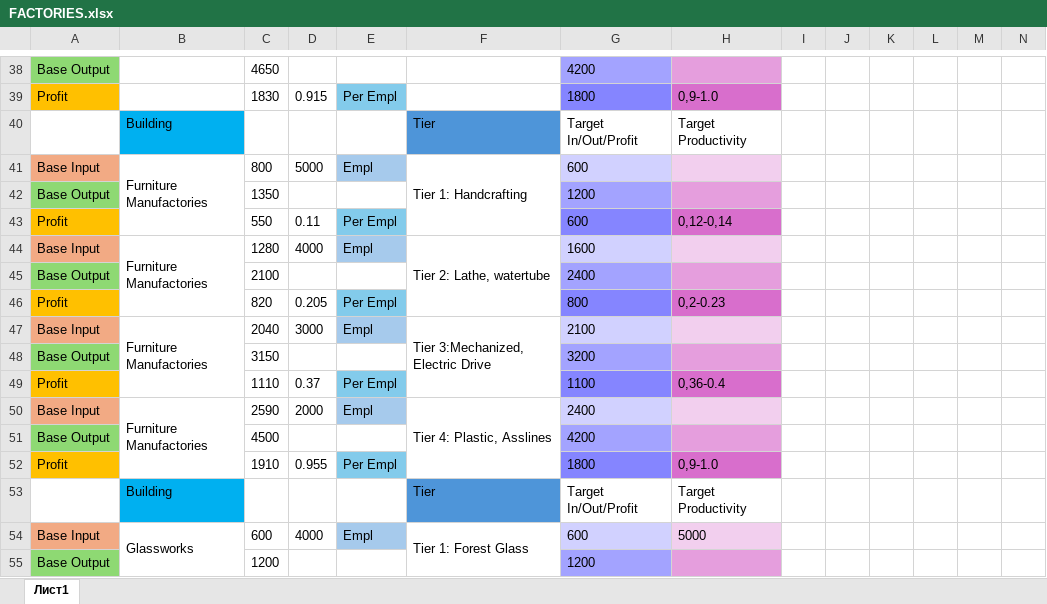
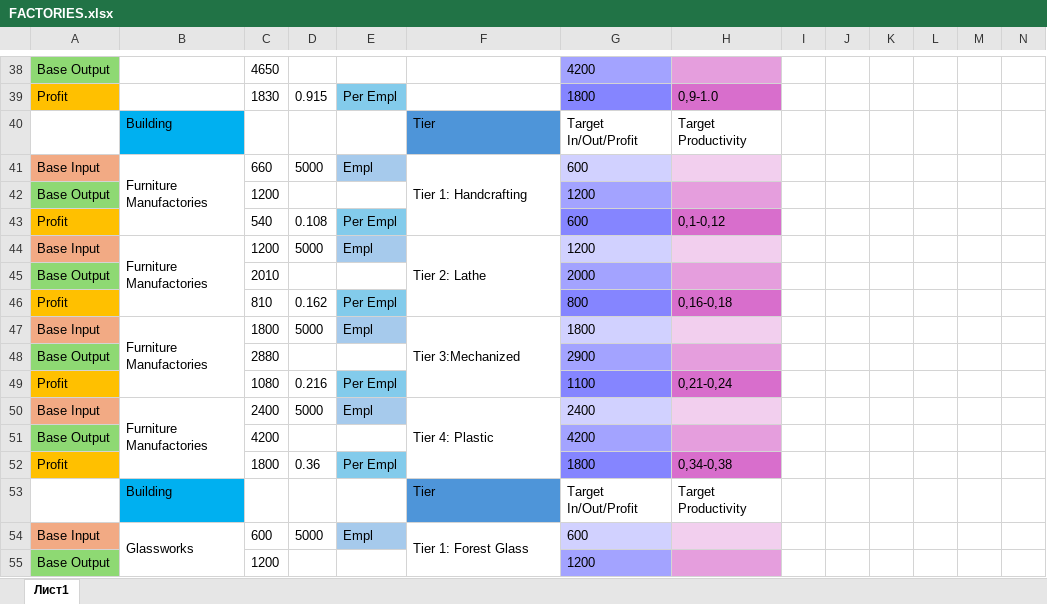
Before and after one commit to artyom-kuznetsov/IndustryExpanded, an Excel workbook: IndustryExpanded/FACTORIES.xlsx, sheet Лист1, drawn as a sheet; only a part is shown, gaps mark what is left out; values as stored, in another font and other column widths than the file's, no borders; the diff covers the shown part only; the diff names each change by its address in the sheet, - before the commit and + after, or states it on an @@ line.

```diff
--- a/IndustryExpanded/FACTORIES.xlsx (sheet Лист1)
+++ b/IndustryExpanded/FACTORIES.xlsx (sheet Лист1)
-C41: 800
+C41: 660
-C42: 1350
+C42: 1200
-C43: 550
+C43: 540
-D43: 0.11
+D43: 0.108
-H43: 0,12-0,14
+H43: 0,1-0,12
-C44: 1280
+C44: 1200
-D44: 4000
+D44: 5000
-F44: Tier 2: Lathe, watertube
+F44: Tier 2: Lathe
-G44: 1600
+G44: 1200
-C45: 2100
+C45: 2010
-G45: 2400
+G45: 2000
-C46: 820
+C46: 810
-D46: 0.205
+D46: 0.162
-H46: 0,2-0.23
+H46: 0,16-0,18
-C47: 2040
+C47: 1800
-D47: 3000
+D47: 5000
-F47: Tier 3:Mechanized, Electric Drive
+F47: Tier 3:Mechanized
-G47: 2100
+G47: 1800
-C48: 3150
+C48: 2880
-G48: 3200
+G48: 2900
-C49: 1110
+C49: 1080
-D49: 0.37
+D49: 0.216
-H49: 0,36-0.4
+H49: 0,21-0,24
-C50: 2590
+C50: 2400
-D50: 2000
+D50: 5000
-F50: Tier 4: Plastic, Asslines
+F50: Tier 4: Plastic
-C51: 4500
+C51: 4200
-C52: 1910
+C52: 1800
-D52: 0.955
+D52: 0.36
-H52: 0,9-1.0
+H52: 0,34-0,38
-D54: 4000
+D54: 5000
-H54: 5000
+H54: (empty)
```
Also changed, not shown: 50 added rows, 10 removed rows, 70 edited cells, cell formats and merged cells elsewhere in this sheet, formulas that keep their value, 9 other files.
